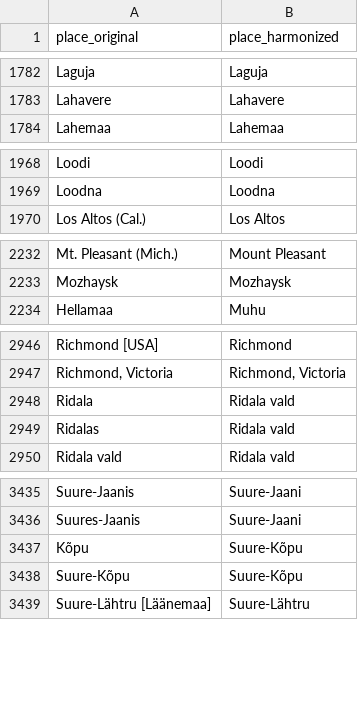
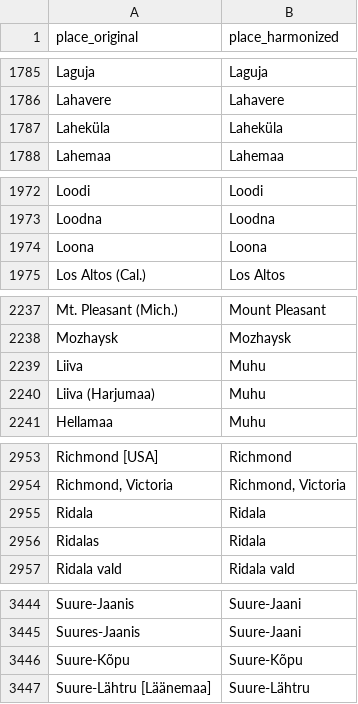
Before and after one commit to RaRa-digiLab/enb-curator, a TSV file: config/places/places_harmonized.tsv, drawn as a sheet; only a part is shown, gaps mark what is left out; the diff covers the shown part only.

```diff
--- a/config/places/places_harmonized.tsv
+++ b/config/places/places_harmonized.tsv
@@ -1783,2 +1786,3 @@ Laguja	Laguja
 Lahavere	Lahavere
+Laheküla	Laheküla
 Lahemaa	Lahemaa
@@ -1969,2 +1973,3 @@ Loodi	Loodi
 Loodna	Loodna
+Loona	Loona
 Los Altos (Cal.)	Los Altos
@@ -2233,2 +2238,4 @@ Mt. Pleasant (Mich.)	Mount Pleasant
 Mozhaysk	Mozhaysk
+Liiva	Muhu
+Liiva (Harjumaa)	Muhu
 Hellamaa	Muhu
@@ -2947,4 +2954,4 @@ Richmond [USA]	Richmond
 Richmond, Victoria	Richmond, Victoria
-Ridala	Ridala vald
-Ridalas	Ridala vald
+Ridala	Ridala
+Ridalas	Ridala
 Ridala vald	Ridala vald
@@ -3436,3 +3445,2 @@ Suure-Jaanis	Suure-Jaani
 Suures-Jaanis	Suure-Jaani
-Kõpu	Suure-Kõpu
 Suure-Kõpu	Suure-Kõpu
```
Also changed, not shown: 8 added rows, 11 removed rows and 5 edited cells elsewhere in this file, config/places/places_coordinates.tsv, 8 other files.
